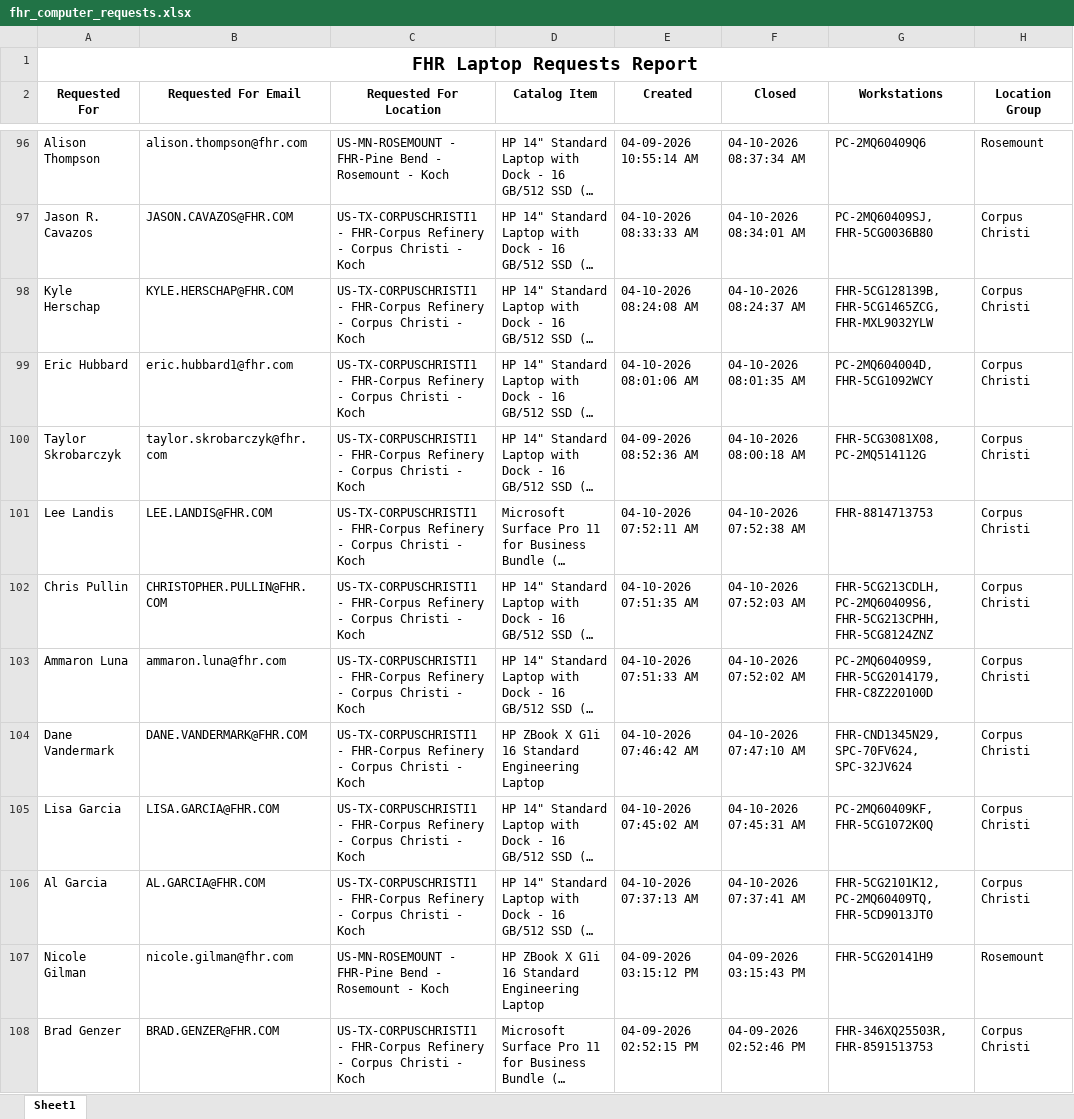
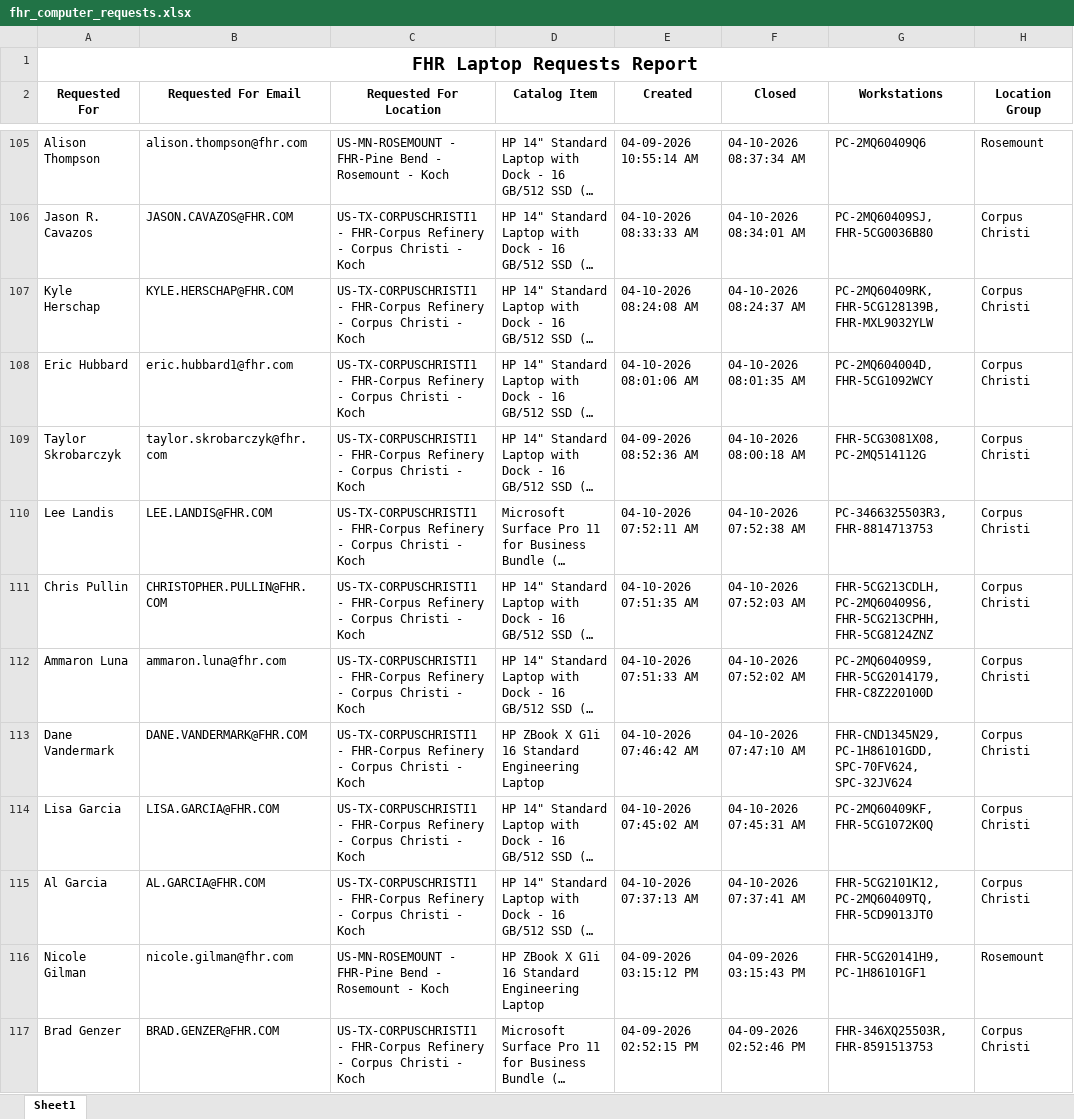
Before and after one commit to ellis-massey-FHR/fhr-device-audit, an Excel workbook: output/fhr_computer_requests.xlsx, sheet Sheet1, drawn as a sheet; only a part is shown, gaps mark what is left out; long unchanged cells end in …; values as stored, in another font and other column widths than the file's, no borders; charts and pictures not drawn; addresses are those after the commit; the diff covers the shown part only; the diff names each change by its address in the sheet, - before the commit and + after, or states it on an @@ line.

```diff
--- a/output/fhr_computer_requests.xlsx (sheet Sheet1)
+++ b/output/fhr_computer_requests.xlsx (sheet Sheet1)
-G107 (Workstations): FHR-5CG128139B, FHR-5CG1465ZCG, FHR-MXL9032YLW
+G107 (Workstations): PC-2MQ60409RK, FHR-5CG128139B, FHR-MXL9032YLW
-G110 (Workstations): FHR-8814713753
+G110 (Workstations): PC-3466325503R3, FHR-8814713753
-G113 (Workstations): FHR-CND1345N29, SPC-70FV624, SPC-32JV624
+G113 (Workstations): FHR-CND1345N29, PC-1H86101GDD, SPC-70FV624, SPC-32JV624
-G116 (Workstations): FHR-5CG20141H9
+G116 (Workstations): FHR-5CG20141H9, PC-1H86101GF1
```
Also changed, not shown: 9 added rows, 9 removed rows and 16 edited cells elsewhere in this sheet, charts or pictures.
